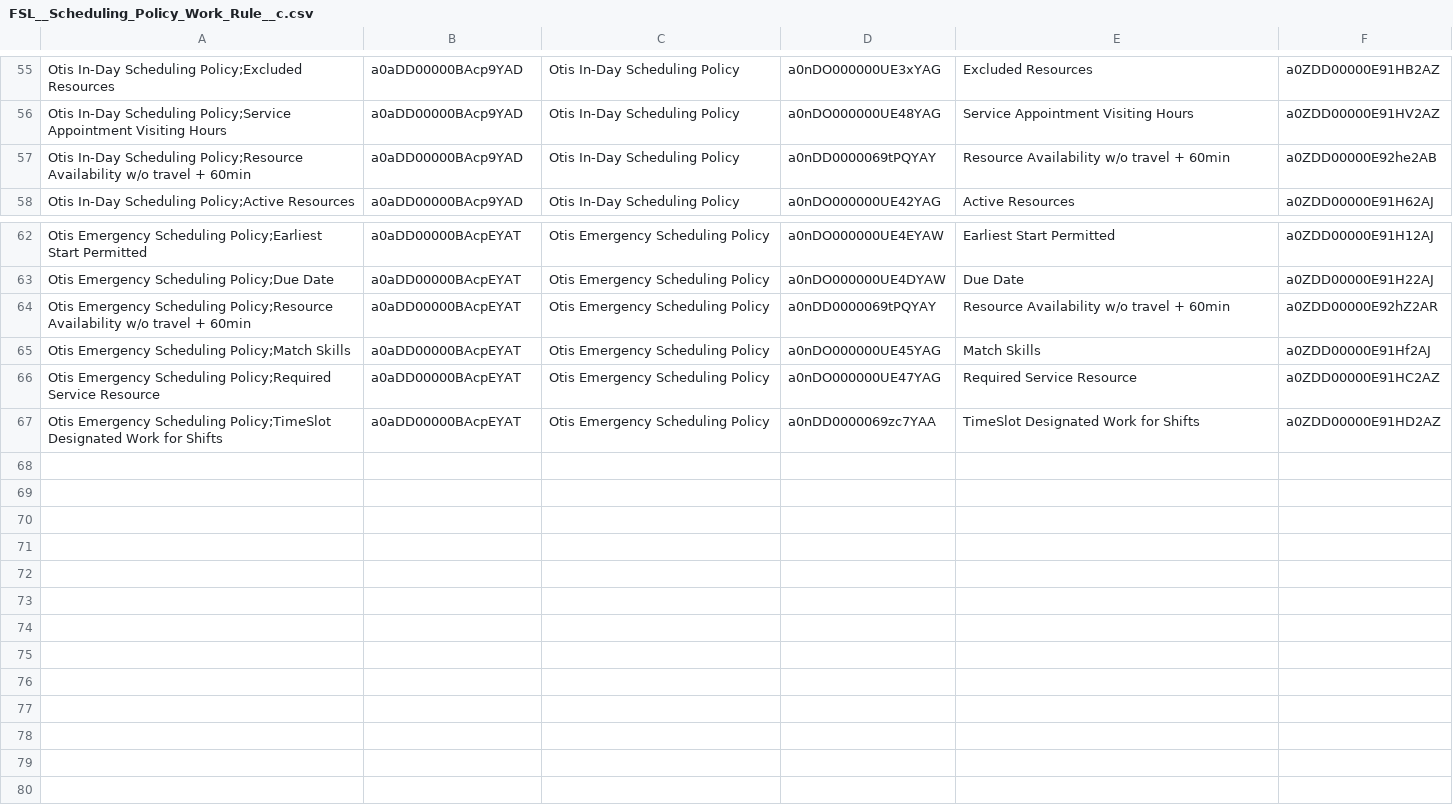
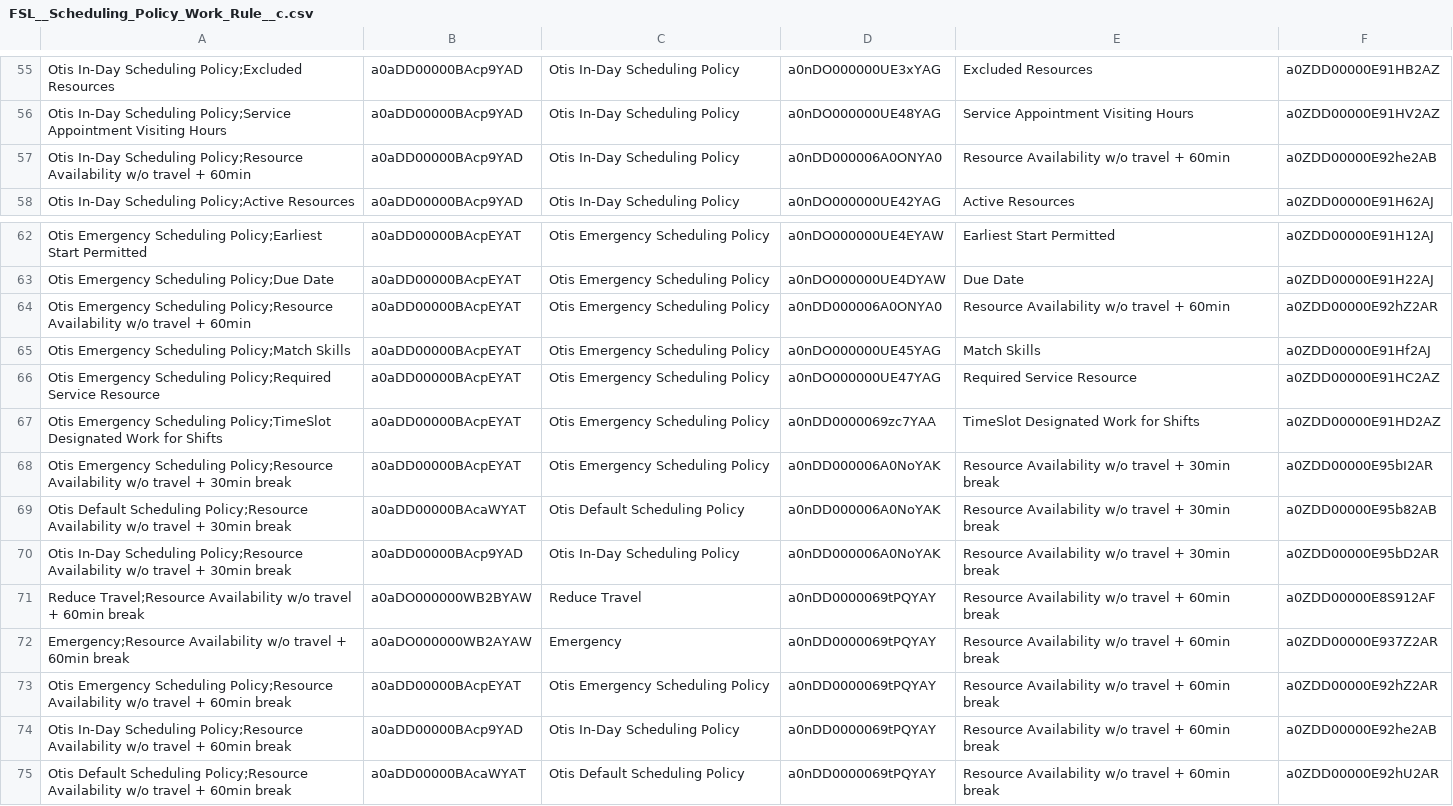
Before and after one commit to rohitjaiswalotis/OTIS1, a CSV file: modules/fs-unpackaged/upgrade/after/05-collection-fslSettings/04-dataSFDMU-maintenance/FSL__Scheduling_Policy_Work_Rule__c.csv, drawn as a sheet; only a part is shown, gaps mark what is left out.

Commit message:
Platform: Post install - new work rules.

```diff
--- a/modules/fs-unpackaged/upgrade/after/05-collection-fslSettings/04-dataSFDMU-maintenance/FSL__Scheduling_Policy_Work_Rule__c.csv
+++ b/modules/fs-unpackaged/upgrade/after/05-collection-fslSettings/04-dataSFDMU-maintenance/FSL__Scheduling_Policy_Work_Rule__c.csv
@@ -56,3 +56,3 @@ Otis In-Day Scheduling Policy;Excluded Resources,a0aDD00000BAcp9YAD,Otis In-Day
 Otis In-Day Scheduling Policy;Service Appointment Visiting Hours,a0aDD00000BAcp9YAD,Otis In-Day Scheduling Policy,a0nDO000000UE48YAG,Service Appointment Visiting Hours,a0ZDD00000E91HV2AZ
-Otis In-Day Scheduling Policy;Resource Availability w/o travel + 60min,a0aDD00000BAcp9YAD,Otis In-Day Scheduling Policy,a0nDD0000069tPQYAY,Resource Availability w/o travel + 60min,a0ZDD00000E92he2AB
+Otis In-Day Scheduling Policy;Resource Availability w/o travel + 60min,a0aDD00000BAcp9YAD,Otis In-Day Scheduling Policy,a0nDD000006A0ONYA0,Resource Availability w/o travel + 60min,a0ZDD00000E92he2AB
 Otis In-Day Scheduling Policy;Active Resources,a0aDD00000BAcp9YAD,Otis In-Day Scheduling Policy,a0nDO000000UE42YAG,Active Resources,a0ZDD00000E91H62AJ
@@ -63,3 +63,3 @@ Otis Emergency Scheduling Policy;Earliest Start Permitted,a0aDD00000BAcpEYAT,Oti
 Otis Emergency Scheduling Policy;Due Date,a0aDD00000BAcpEYAT,Otis Emergency Scheduling Policy,a0nDO000000UE4DYAW,Due Date,a0ZDD00000E91H22AJ
-Otis Emergency Scheduling Policy;Resource Availability w/o travel + 60min,a0aDD00000BAcpEYAT,Otis Emergency Scheduling Policy,a0nDD0000069tPQYAY,Resource Availability w/o travel + 60min,a0ZDD00000E92hZ2AR
+Otis Emergency Scheduling Policy;Resource Availability w/o travel + 60min,a0aDD00000BAcpEYAT,Otis Emergency Scheduling Policy,a0nDD000006A0ONYA0,Resource Availability w/o travel + 60min,a0ZDD00000E92hZ2AR
 Otis Emergency Scheduling Policy;Match Skills,a0aDD00000BAcpEYAT,Otis Emergency Scheduling Policy,a0nDO000000UE45YAG,Match Skills,a0ZDD00000E91Hf2AJ
@@ -67 +67,9 @@ Otis Emergency Scheduling Policy;Required Service Resource,a0aDD00000BAcpEYAT,Ot
 Otis Emergency Scheduling Policy;TimeSlot Designated Work for Shifts,a0aDD00000BAcpEYAT,Otis Emergency Scheduling Policy,a0nDD0000069zc7YAA,TimeSlot Designated Work for Shifts,a0ZDD00000E91HD2AZ
+Otis Emergency Scheduling Policy;Resource Availability w/o travel + 30min break,a0aDD00000BAcpEYAT,Otis Emergency Scheduling Policy,a0nDD000006A0NoYAK,Resource Availability w/o travel + 30min break,a0ZDD00000E95bI2AR
+Otis Default Scheduling Policy;Resource Availability w/o travel + 30min break,a0aDD00000BAcaWYAT,Otis Default Scheduling Policy,a0nDD000006A0NoYAK,Resource Availability w/o travel + 30min break,a0ZDD00000E95b82AB
+Otis In-Day Scheduling Policy;Resource Availability w/o travel + 30min break,a0aDD00000BAcp9YAD,Otis In-Day Scheduling Policy,a0nDD000006A0NoYAK,Resource Availability w/o travel + 30min break,a0ZDD00000E95bD2AR
+Reduce Travel;Resource Availability w/o travel + 60min break,a0aDO000000WB2BYAW,Reduce Travel,a0nDD0000069tPQYAY,Resource Availability w/o travel + 60min break,a0ZDD00000E8S912AF
+Emergency;Resource Availability w/o travel + 60min break,a0aDO000000WB2AYAW,Emergency,a0nDD0000069tPQYAY,Resource Availability w/o travel + 60min break,a0ZDD00000E937Z2AR
+Otis Emergency Scheduling Policy;Resource Availability w/o travel + 60min break,a0aDD00000BAcpEYAT,Otis Emergency Scheduling Policy,a0nDD0000069tPQYAY,Resource Availability w/o travel + 60min break,a0ZDD00000E92hZ2AR
+Otis In-Day Scheduling Policy;Resource Availability w/o travel + 60min break,a0aDD00000BAcp9YAD,Otis In-Day Scheduling Policy,a0nDD0000069tPQYAY,Resource Availability w/o travel + 60min break,a0ZDD00000E92he2AB
+Otis Default Scheduling Policy;Resource Availability w/o travel + 60min break,a0aDD00000BAcaWYAT,Otis Default Scheduling Policy,a0nDD0000069tPQYAY,Resource Availability w/o travel + 60min break,a0ZDD00000E92hU2AR
```
Also changed, not shown: modules/fs-unpackaged/upgrade/after/05-collection-fslSettings/04-dataSFDMU-maintenance/FSL__Work_Rule__c.csv.
